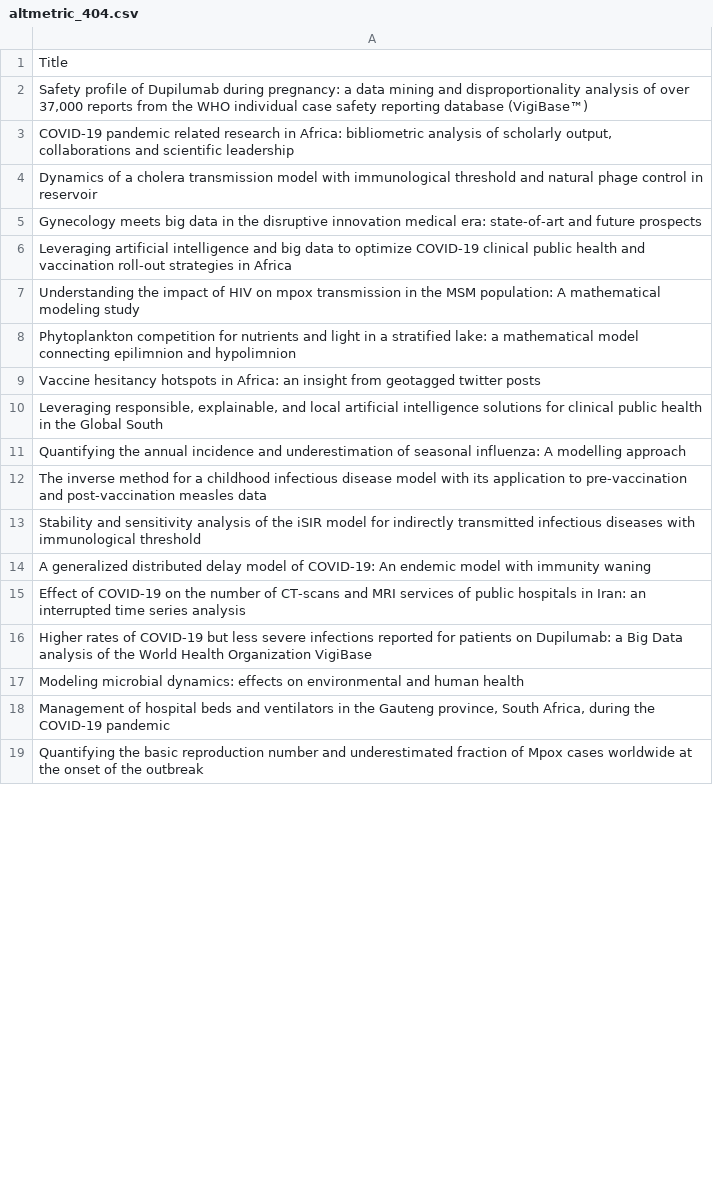
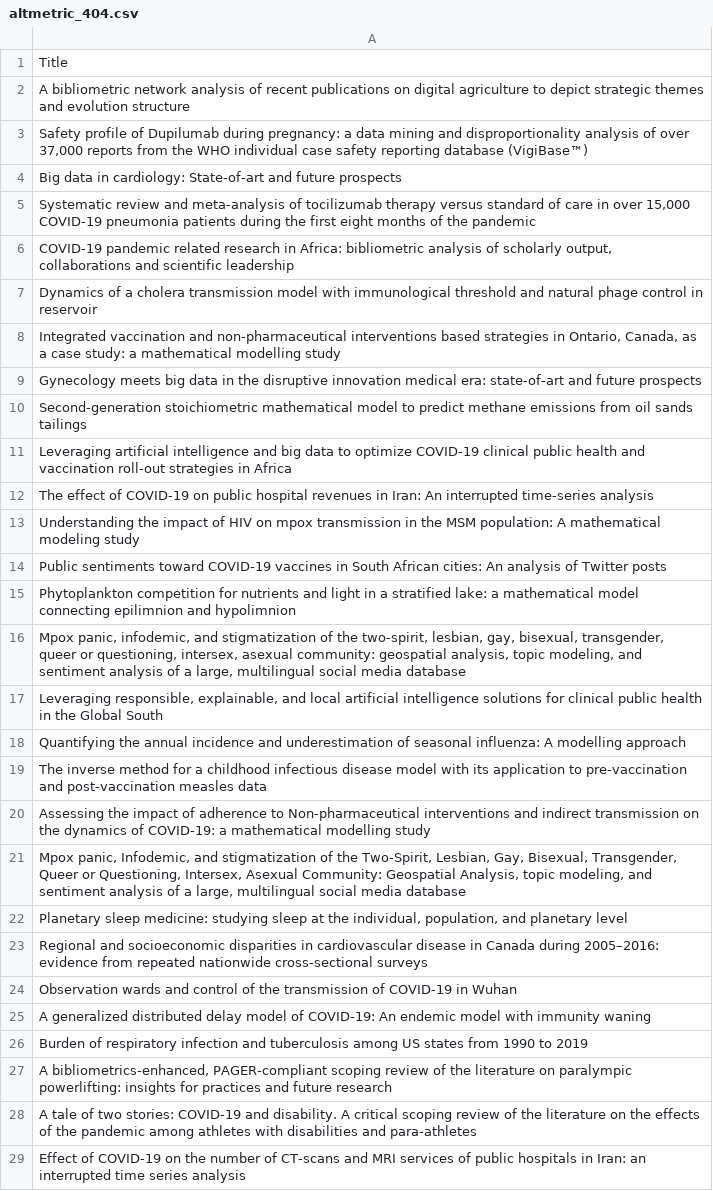
Before and after one commit to Adeben33/Research-Impact-Scraper, a CSV file: jude_kong/altmetric_404.csv, drawn as a sheet; only a part is shown; the shorter side is filled out with more unchanged rows; the diff covers the shown part only.

```diff
--- a/jude_kong/altmetric_404.csv
+++ b/jude_kong/altmetric_404.csv
@@ -1,10 +1,17 @@
 Title
+A bibliometric network analysis of recent publications on digital agriculture to depict strategic themes and evolution structure
 "Safety profile of Dupilumab during pregnancy: a data mining and disproportionality analysis of over 37,000 reports from the WHO individual case safety reporting database (VigiBase™)"
+Big data in cardiology: State-of-art and future prospects
+"Systematic review and meta-analysis of tocilizumab therapy versus standard of care in over 15,000 COVID-19 pneumonia patients during the first eight months of the pandemic"
 "COVID-19 pandemic related research in Africa: bibliometric analysis of scholarly output, collaborations and scientific leadership"
 Dynamics of a cholera transmission model with immunological threshold and natural phage control in reservoir
+"Integrated vaccination and non-pharmaceutical interventions based strategies in Ontario, Canada, as a case study: a mathematical modelling study"
 Gynecology meets big data in the disruptive innovation medical era: state-of-art and future prospects
+Second-generation stoichiometric mathematical model to predict methane emissions from oil sands tailings
 Leveraging artificial intelligence and big data to optimize COVID-19 clinical public health and vaccination roll-out strategies in Africa
+The effect of COVID-19 on public hospital revenues in Iran: An interrupted time-series analysis
 Understanding the impact of HIV on mpox transmission in the MSM population: A mathematical modeling study
+Public sentiments toward COVID-19 vaccines in South African cities: An analysis of Twitter posts
 Phytoplankton competition for nutrients and light in a stratified lake: a mathematical model connecting epilimnion and hypolimnion
-Vaccine hesitancy hotspots in Africa: an insight from geotagged twitter posts
+"Mpox panic, infodemic, and stigmatization of the two-spirit, lesbian, gay, bisexual, transgender, queer or questioning, intersex, asexual community: geospatial analysis, topic modeling, and sentiment analysis of a large, multilingual social media database"
 "Leveraging responsible, explainable, and local artificial intelligence solutions for clinical public health in the Global South"
@@ -12,4 +19,11 @@ Quantifying the annual incidence and underestimation of seasonal influenza: A mo
 The inverse method for a childhood infectious disease model with its application to pre-vaccination and post-vaccination measles data
-Stability and sensitivity analysis of the iSIR model for indirectly transmitted infectious diseases with immunological threshold
+Assessing the impact of adherence to Non-pharmaceutical interventions and indirect transmission on the dynamics of COVID-19: a mathematical modelling study
+"Mpox panic, Infodemic, and stigmatization of the Two-Spirit, Lesbian, Gay, Bisexual, Transgender, Queer or Questioning, Intersex, Asexual Community: Geospatial Analysis, topic modeling, and sentiment analysis of a large, multilingual social media database"
+"Planetary sleep medicine: studying sleep at the individual, population, and planetary level"
+Regional and socioeconomic disparities in cardiovascular disease in Canada during 2005–2016: evidence from repeated nationwide cross-sectional surveys
+Observation wards and control of the transmission of COVID-19 in Wuhan
 A generalized distributed delay model of COVID-19: An endemic model with immunity waning
+Burden of respiratory infection and tuberculosis among US states from 1990 to 2019
+"A bibliometrics-enhanced, PAGER-compliant scoping review of the literature on paralympic powerlifting: insights for practices and future research"
+A tale of two stories: COVID-19 and disability. A critical scoping review of the literature on the effects of the pandemic among athletes with disabilities and para-athletes
 Effect of COVID-19 on the number of CT-scans and MRI services of public hospitals in Iran: an interrupted time series analysis
```
Also changed, not shown: 14 added rows, 7 removed rows and 4 edited cells elsewhere in this file, abbas_yazdinejad/altmetric_404.csv, andrew_omame/impact_metrics.csv, 26 other files.
